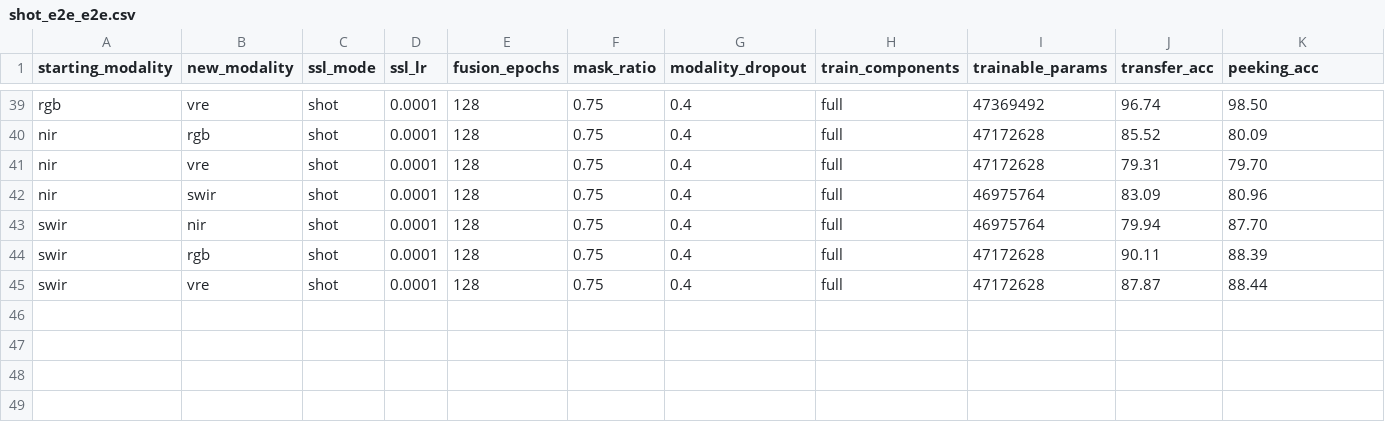
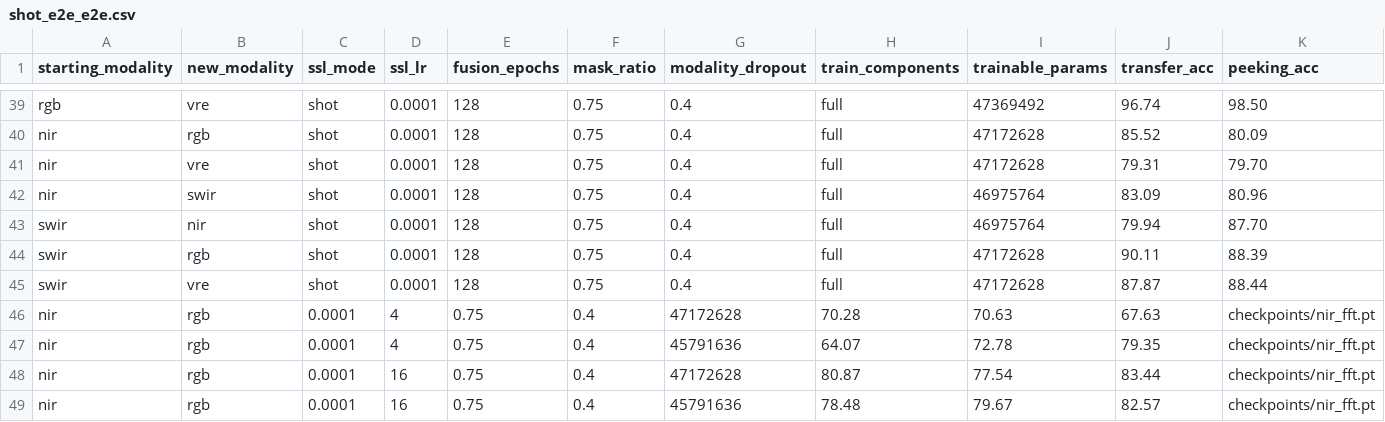
Before and after one commit to timgzhou/ever-changing-modality, a CSV file: res/shot_e2e_e2e.csv, drawn as a sheet; only a part is shown, gaps mark what is left out; rows hold the shown columns only; the diff names each change by its address in the sheet, - before the commit and + after, or states it on an @@ line.

Commit message:
checkpoint before batch mixing

```diff
--- a/res/shot_e2e_e2e.csv
+++ b/res/shot_e2e_e2e.csv
+row 46: nir | rgb | 0.0001 | 4 | 0.75 | 0.4 | 47172628 | 70.28 | 70.63 | 67.63 | checkpoints/nir_fft.pt
+row 47: nir | rgb | 0.0001 | 4 | 0.75 | 0.4 | 45791636 | 64.07 | 72.78 | 79.35 | checkpoints/nir_fft.pt
+row 48: nir | rgb | 0.0001 | 16 | 0.75 | 0.4 | 47172628 | 80.87 | 77.54 | 83.44 | checkpoints/nir_fft.pt
+row 49: nir | rgb | 0.0001 | 16 | 0.75 | 0.4 | 45791636 | 78.48 | 79.67 | 82.57 | checkpoints/nir_fft.pt
```
Also changed, not shown: 2 other files.
